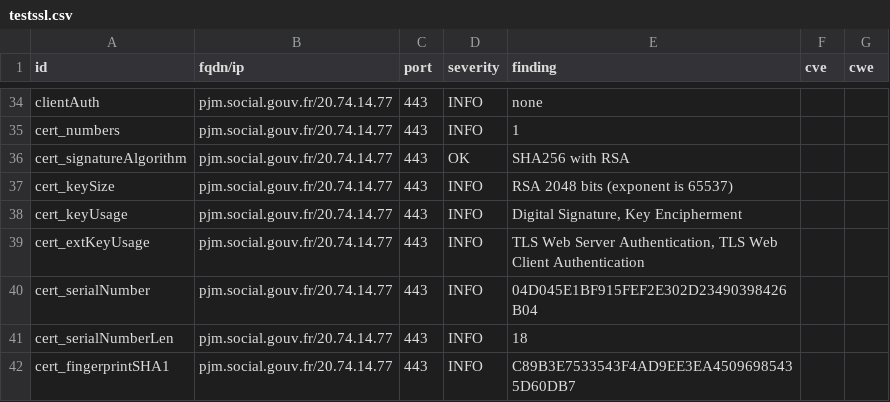
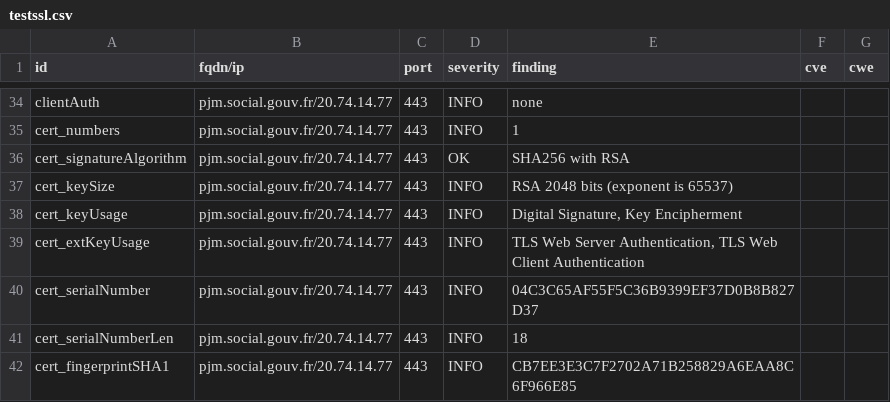
Before and after one commit to ClementNumericite/dashlord-fabrique, a CSV file: results/aHR0cHM6Ly9wam0uc29jaWFsLmdvdXYuZnI=/testssl.csv, drawn as a sheet; only a part is shown, gaps mark what is left out; the diff covers the shown part only.

```diff
--- a/results/aHR0cHM6Ly9wam0uc29jaWFsLmdvdXYuZnI=/testssl.csv
+++ b/results/aHR0cHM6Ly9wam0uc29jaWFsLmdvdXYuZnI=/testssl.csv
@@ -39,4 +39,4 @@
 "cert_extKeyUsage","pjm.social.gouv.fr/20.74.14.77","443","INFO","TLS Web Server Authentication, TLS Web Client Authentication","",""
-"cert_serialNumber","pjm.social.gouv.fr/20.74.14.77","443","INFO","04D045E1BF915FEF2E302D23490398426B04","",""
+"cert_serialNumber","pjm.social.gouv.fr/20.74.14.77","443","INFO","04C3C65AF55F5C36B9399EF37D0B8B827D37","",""
 "cert_serialNumberLen","pjm.social.gouv.fr/20.74.14.77","443","INFO","18","",""
-"cert_fingerprintSHA1","pjm.social.gouv.fr/20.74.14.77","443","INFO","C89B3E7533543F4AD9EE3EA45096985435D60DB7","",""
+"cert_fingerprintSHA1","pjm.social.gouv.fr/20.74.14.77","443","INFO","CB7EE3E3C7F2702A71B258829A6EAA8C6F966E85","",""
```
Also changed, not shown: 7 edited cells elsewhere in this file, 8 other files.
